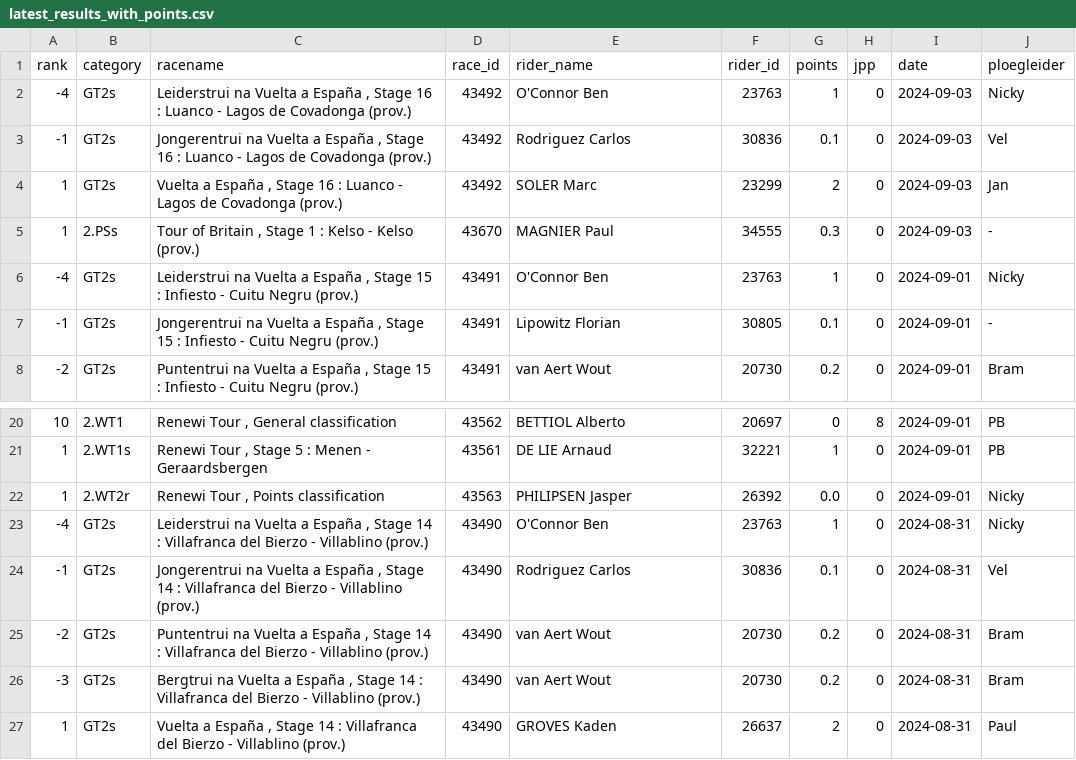
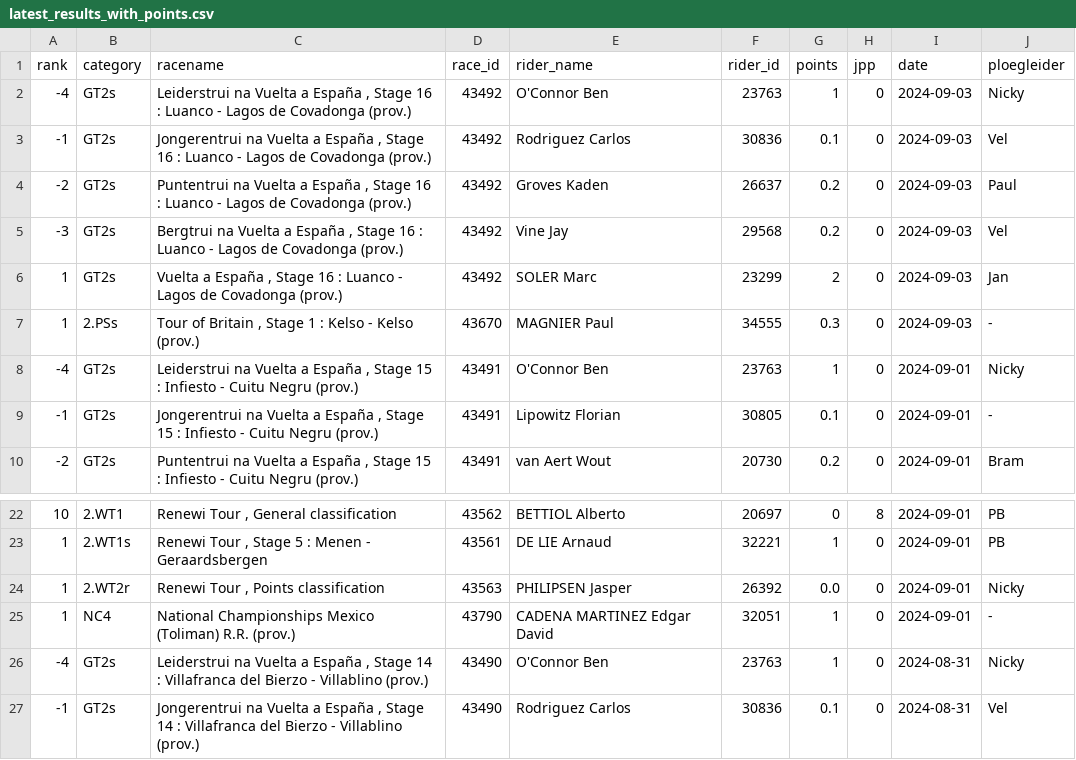
Before and after one commit to wijnandb/wielerspel2024, a CSV file: _data/latest_results_with_points.csv, drawn as a sheet; only a part is shown, gaps mark what is left out; the shorter side is filled out with more unchanged rows; the diff names each change by its address in the sheet, - before the commit and + after, or states it on an @@ line.

Commit message:
Points processed at 2024-09-03T17:08:34

```diff
--- a/_data/latest_results_with_points.csv
+++ b/_data/latest_results_with_points.csv
+row 4: -2 | GT2s | Puntentrui na Vuelta a España , Stage 16 : Luanco - Lagos de Covadonga (prov.) | 43492 | Groves Kaden | 26637 | 0.2 | 0 | 2024-09-03 | Paul
+row 5: -3 | GT2s | Bergtrui na Vuelta a España , Stage 16 : Luanco - Lagos de Covadonga (prov.) | 43492 | Vine Jay | 29568 | 0.2 | 0 | 2024-09-03 | Vel
+row 25: 1 | NC4 | National Championships Mexico (Toliman) R.R. (prov.) | 43790 | CADENA MARTINEZ Edgar David | 32051 | 1 | 0 | 2024-09-01 | -
```
Also changed, not shown: _data/ploegleiders/paul.csv, _data/ploegleiders/vel.csv, 6 other files.
